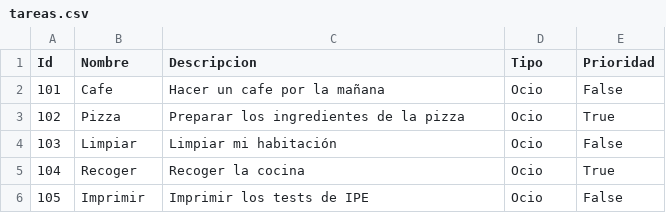
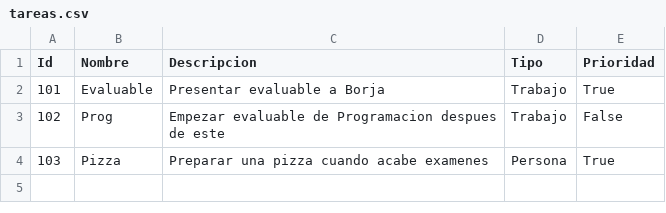
Before and after one commit to adrianthoenig/GestionTareas, a CSV file: logs/tareas.csv, drawn as a sheet.

```diff
--- a/logs/tareas.csv
+++ b/logs/tareas.csv
@@ -1,6 +1,4 @@
 Id,Nombre,Descripcion,Tipo,Prioridad
-101,Cafe,Hacer un cafe por la mañana,Ocio,False
-102,Pizza,Preparar los ingredientes de la pizza,Ocio,True
-103,Limpiar,Limpiar mi habitación,Ocio,False
-104,Recoger,Recoger la cocina,Ocio,True
-105,Imprimir,Imprimir los tests de IPE,Ocio,False
+101,Evaluable,Presentar evaluable a Borja,Trabajo,True
+102,Prog,Empezar evaluable de Programacion despues de este,Trabajo,False
+103,Pizza,Preparar una pizza cuando acabe examenes,Persona,True
```
Also changed, not shown: 10 other files.
